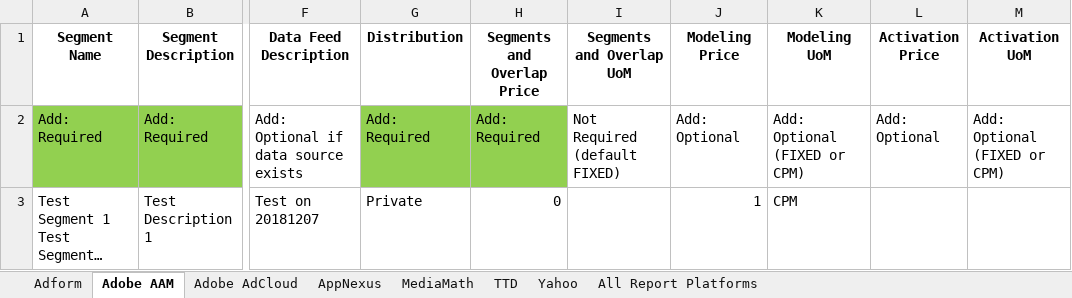
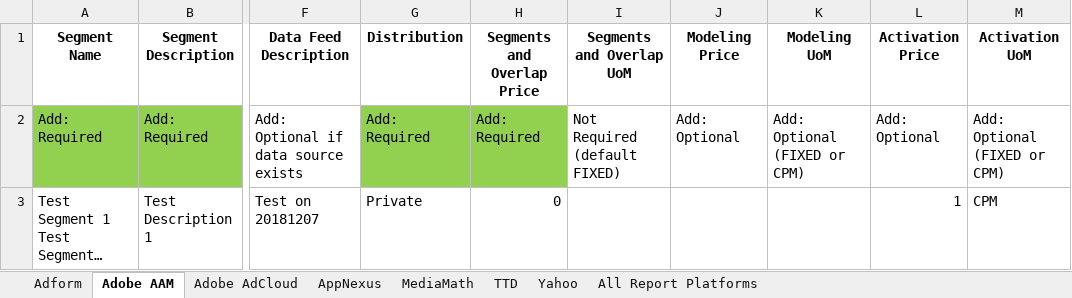
Before and after one commit to asoh90/prodplatformsapp, an Excel workbook: UploadTemplate.xlsx, sheet Adobe AAM, drawn as a sheet; only a part is shown, gaps mark what is left out; long unchanged cells end in …; values as stored, in another font and other column widths than the file's, no borders; the diff names each change by its address in the sheet, - before the commit and + after, or states it on an @@ line.

Commit message:
updated UploadTemplate and fixed appnexus data usage report for deleted segment ids

```diff
--- a/UploadTemplate.xlsx (sheet Adobe AAM)
+++ b/UploadTemplate.xlsx (sheet Adobe AAM)
-J3 (Modeling Price): 1
+J3 (Modeling Price): (empty)
-K3 (Modeling UoM): CPM
+K3 (Modeling UoM): (empty)
-L3 (Activation Price): (empty)
+L3 (Activation Price): 1
-M3 (Activation UoM): (empty)
+M3 (Activation UoM): CPM
```
Also changed, not shown: 1 other file.
